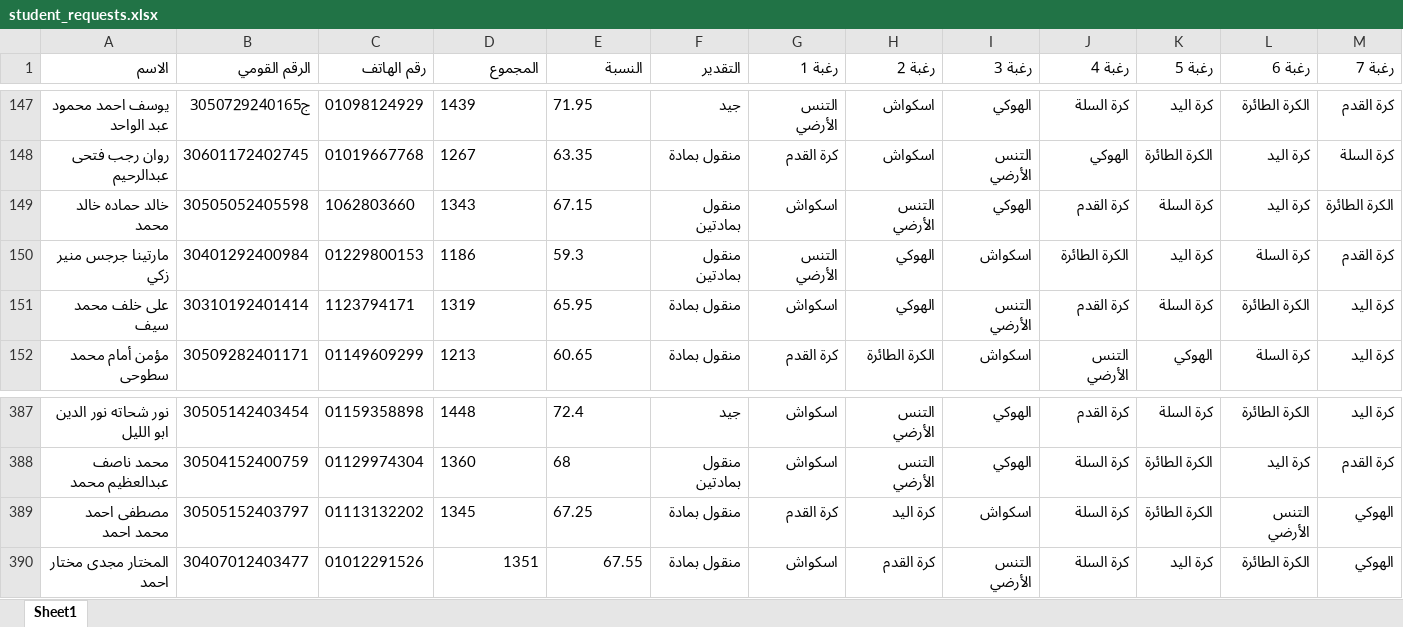
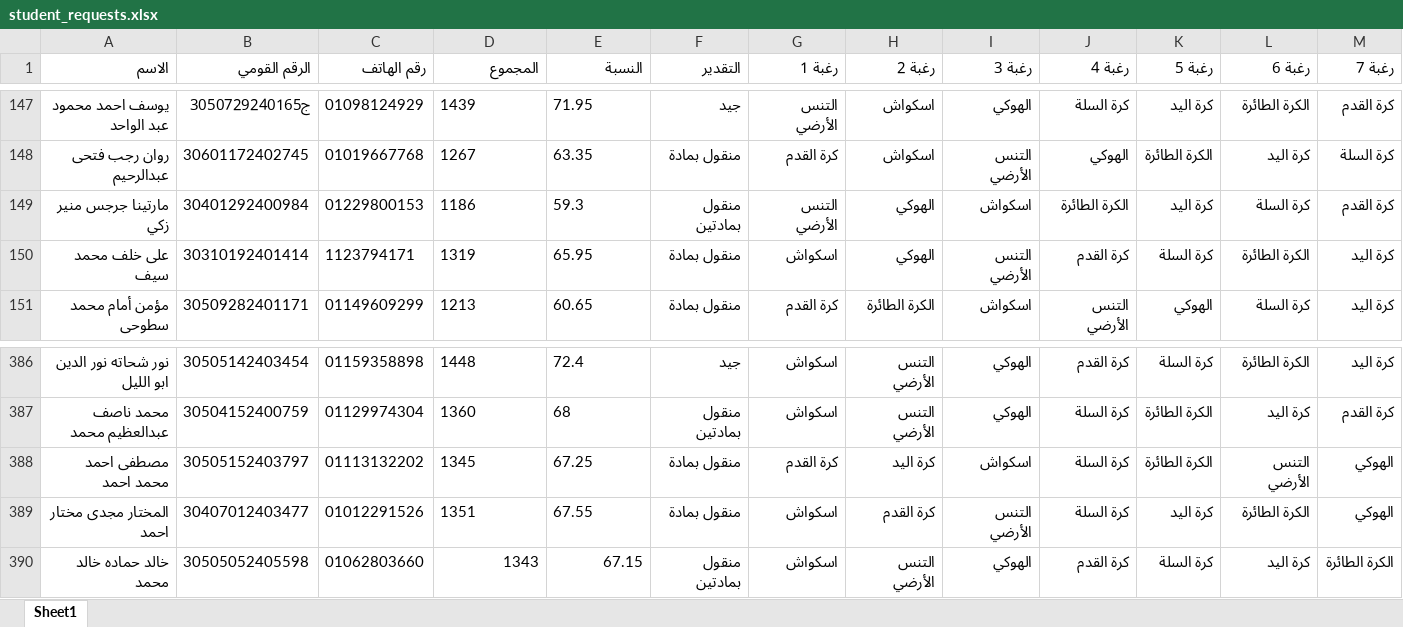
Before and after one commit to elnagi75/Specialization-Desires-Team-Sports-Racket-2026-2027, an Excel workbook: student_requests.xlsx, sheet Sheet1, drawn as a sheet; only a part is shown, gaps mark what is left out; values as stored, in another font and other column widths than the file's, no borders; removed rows and columns are numbered as before the commit, all else as after; rows hold the shown columns only; the diff names each change by its address in the sheet, - before the commit and + after, or states it on an @@ line.

Commit message:
Auto-sync student_requests.xlsx from Streamlit

```diff
--- a/student_requests.xlsx (sheet Sheet1)
+++ b/student_requests.xlsx (sheet Sheet1)
-row 149: خالد حماده خالد محمد | 30505052405598 | 1062803660 | 1343 | 67.15 | منقول بمادتين | اسكواش | التنس الأرضي | الهوكي | كرة القدم | كرة السلة | كرة اليد | الكرة الطائرة
-D389:E389 alignment: right
+D389:E389 alignment: left
+row 390: خالد حماده خالد محمد | 30505052405598 | 01062803660 | 1343 | 67.15 | منقول بمادتين | اسكواش | التنس الأرضي | الهوكي | كرة القدم | كرة السلة | كرة اليد | الكرة الطائرة
```
